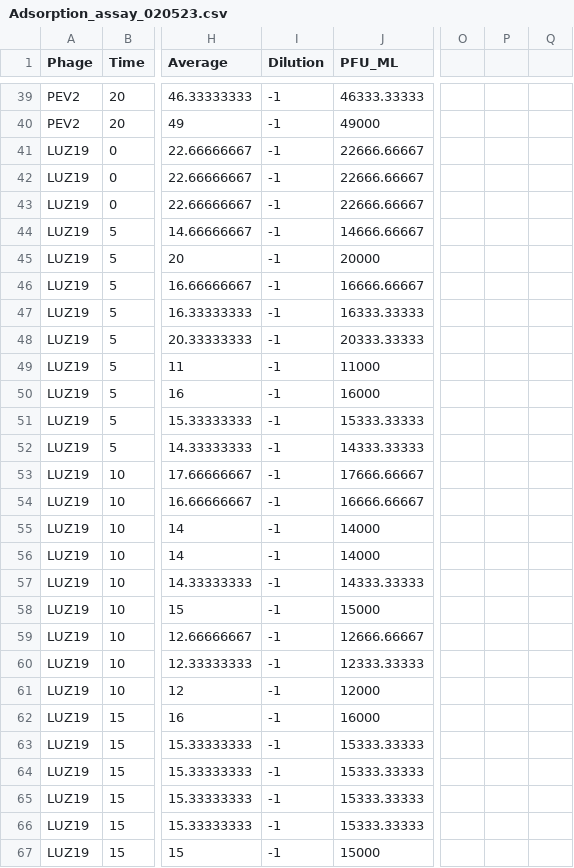
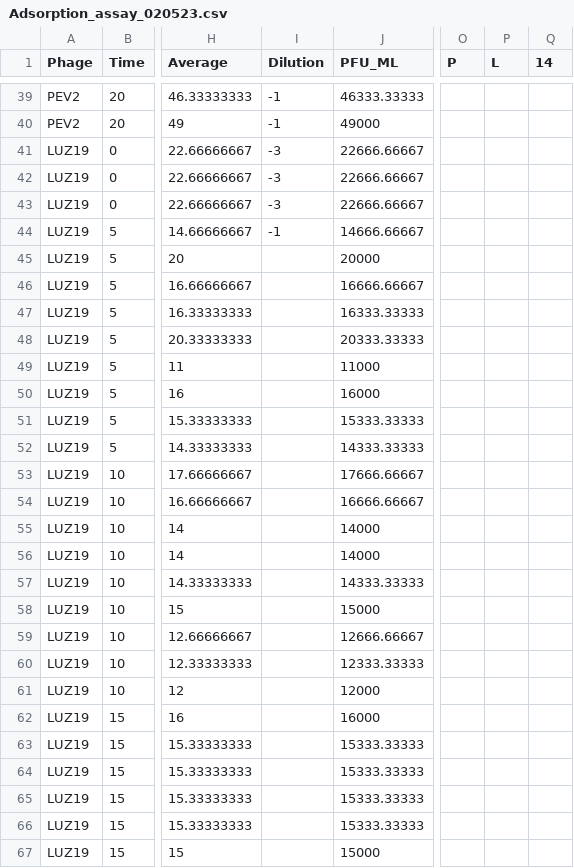
Before and after one commit to SamuelGreenrod/Warming_parasite_paper, a CSV file: Adsorption_assay_020523.csv, drawn as a sheet; only a part is shown, gaps mark what is left out; the diff covers the shown part only; the diff names each change by its address in the sheet, - before the commit and + after, or states it on an @@ line.

```diff
--- a/Adsorption_assay_020523.csv
+++ b/Adsorption_assay_020523.csv
-O1: (empty)
+O1: P
-P1: (empty)
+P1: L
-Q1: (empty)
+Q1: 14
-I41:I43 (Dilution): -1
+I41:I43 (Dilution): -3
-I45:I67 (Dilution): -1
+I45:I67 (Dilution): (empty)
```
Also changed, not shown: 39 edited cells elsewhere in this file, CFU_sodiumcitrate.csv, Decay_rate_120523.csv, 8 other files.
